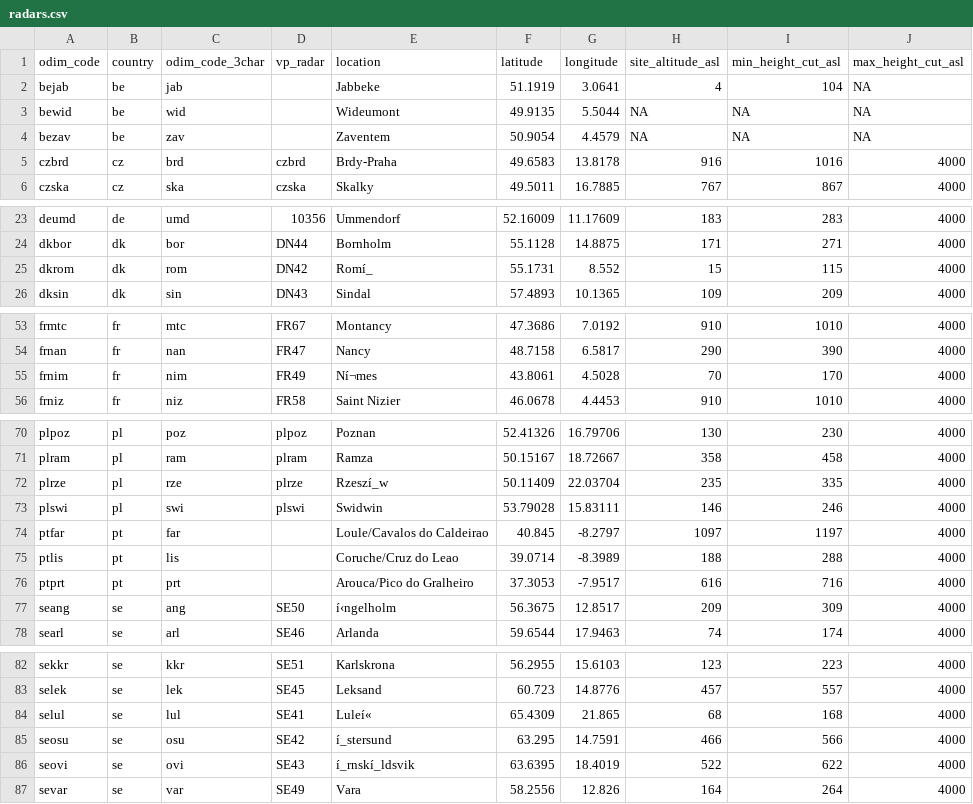
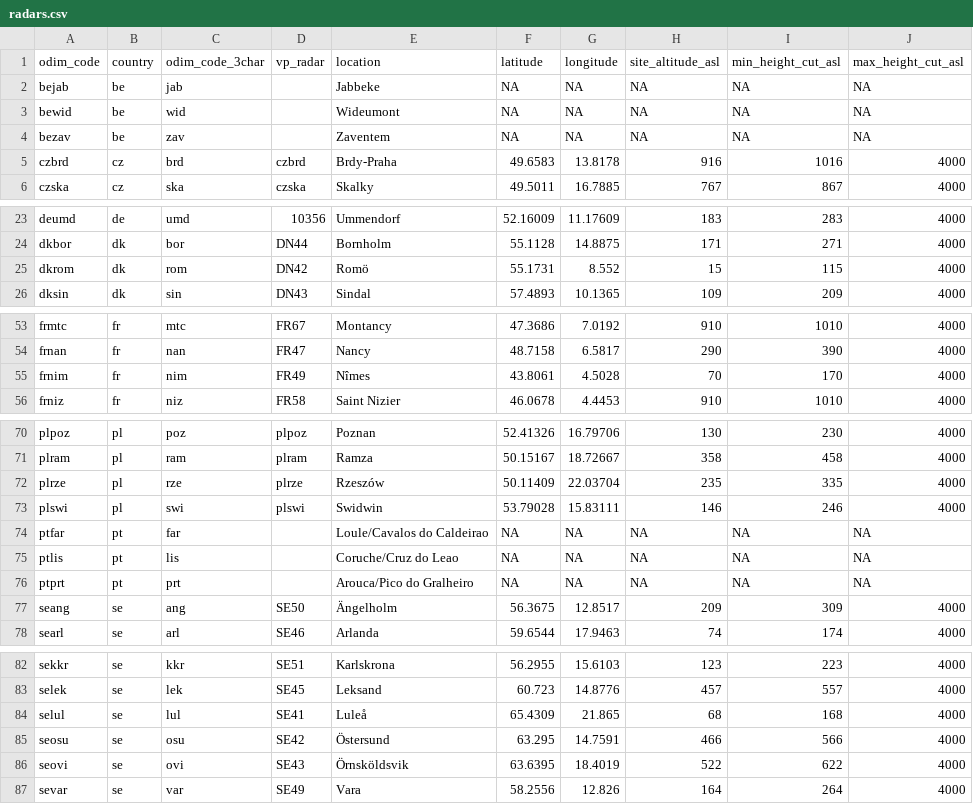
Before and after one commit to Tubbz-alt/vp-processing, a CSV file: settings/radars.csv, drawn as a sheet; only a part is shown, gaps mark what is left out; the diff covers the shown part only; the diff names each change by its address in the sheet, - before the commit and + after, or states it on an @@ line.

Commit message:
Revert "new flyway settings, temp"
This reverts commit 0dc1e08e1c991333430d912c4c9e22c648be5509.

```diff
--- a/settings/radars.csv
+++ b/settings/radars.csv
-F2 (latitude): 51.1919
+F2 (latitude): NA
-G2 (longitude): 3.0641
+G2 (longitude): NA
-H2 (site_altitude_asl): 4
+H2 (site_altitude_asl): NA
-I2 (min_height_cut_asl): 104
+I2 (min_height_cut_asl): NA
-F3 (latitude): 49.9135
+F3 (latitude): NA
-G3 (longitude): 5.5044
+G3 (longitude): NA
-F4 (latitude): 50.9054
+F4 (latitude): NA
-G4 (longitude): 4.4579
+G4 (longitude): NA
-E25 (location): Romí_
+E25 (location): Romö
-E55 (location): Ní¬mes
+E55 (location): Nîmes
-E72 (location): Rzeszí_w
+E72 (location): Rzeszów
-F74 (latitude): 40.845
+F74 (latitude): NA
-G74 (longitude): -8.2797
+G74 (longitude): NA
-H74 (site_altitude_asl): 1097
+H74 (site_altitude_asl): NA
-I74 (min_height_cut_asl): 1197
+I74 (min_height_cut_asl): NA
-J74:J76 (max_height_cut_asl): 4000
+J74:J76 (max_height_cut_asl): NA
-F75 (latitude): 39.0714
+F75 (latitude): NA
-G75 (longitude): -8.3989
+G75 (longitude): NA
-H75 (site_altitude_asl): 188
+H75 (site_altitude_asl): NA
-I75 (min_height_cut_asl): 288
+I75 (min_height_cut_asl): NA
-F76 (latitude): 37.3053
+F76 (latitude): NA
-G76 (longitude): -7.9517
+G76 (longitude): NA
-H76 (site_altitude_asl): 616
+H76 (site_altitude_asl): NA
-I76 (min_height_cut_asl): 716
+I76 (min_height_cut_asl): NA
-E77 (location): í‹ngelholm
+E77 (location): Ängelholm
-E84 (location): Luleí«
+E84 (location): Luleå
-E85 (location): í_stersund
+E85 (location): Östersund
-E86 (location): í_rnskí_ldsvik
+E86 (location): Örnsköldsvik
```
Also changed, not shown: 6 edited cells elsewhere in this file, 3 other files.
